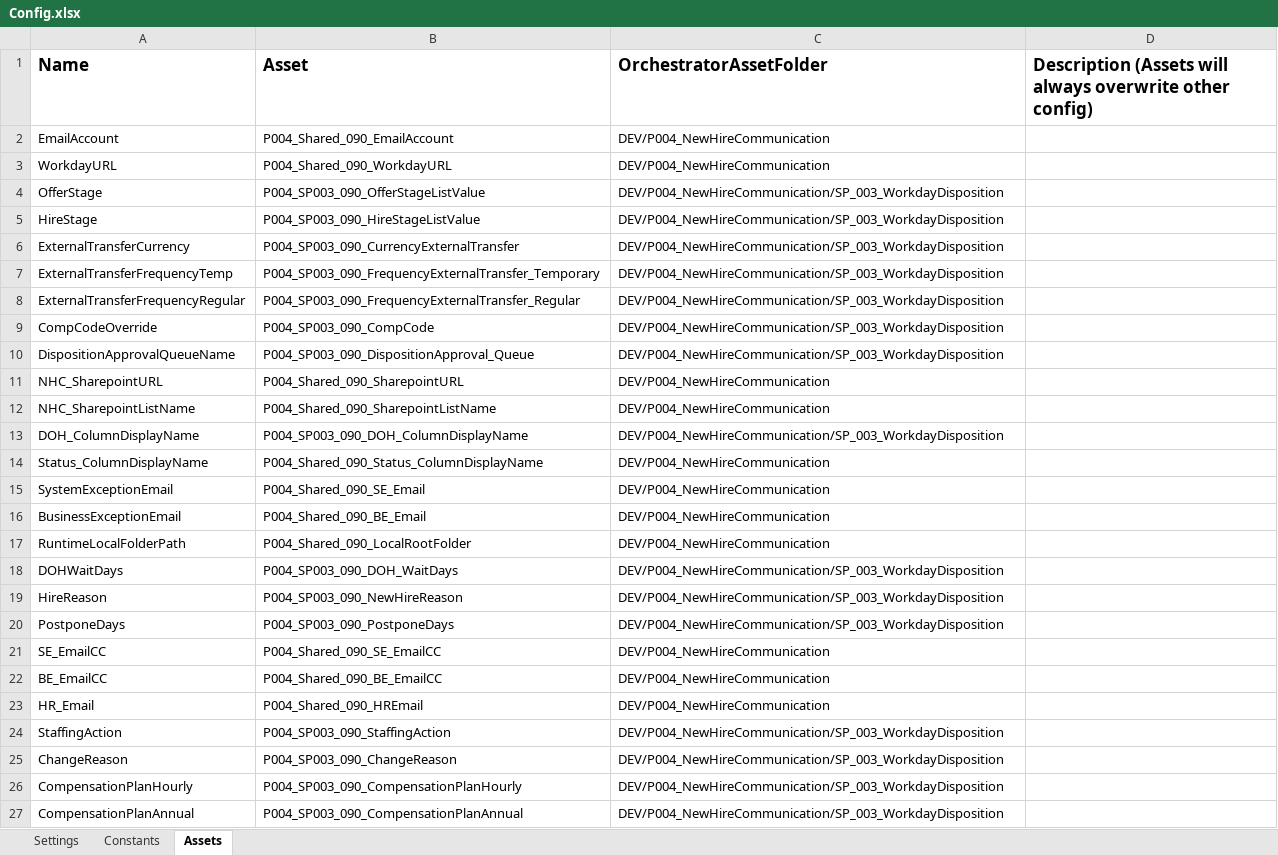
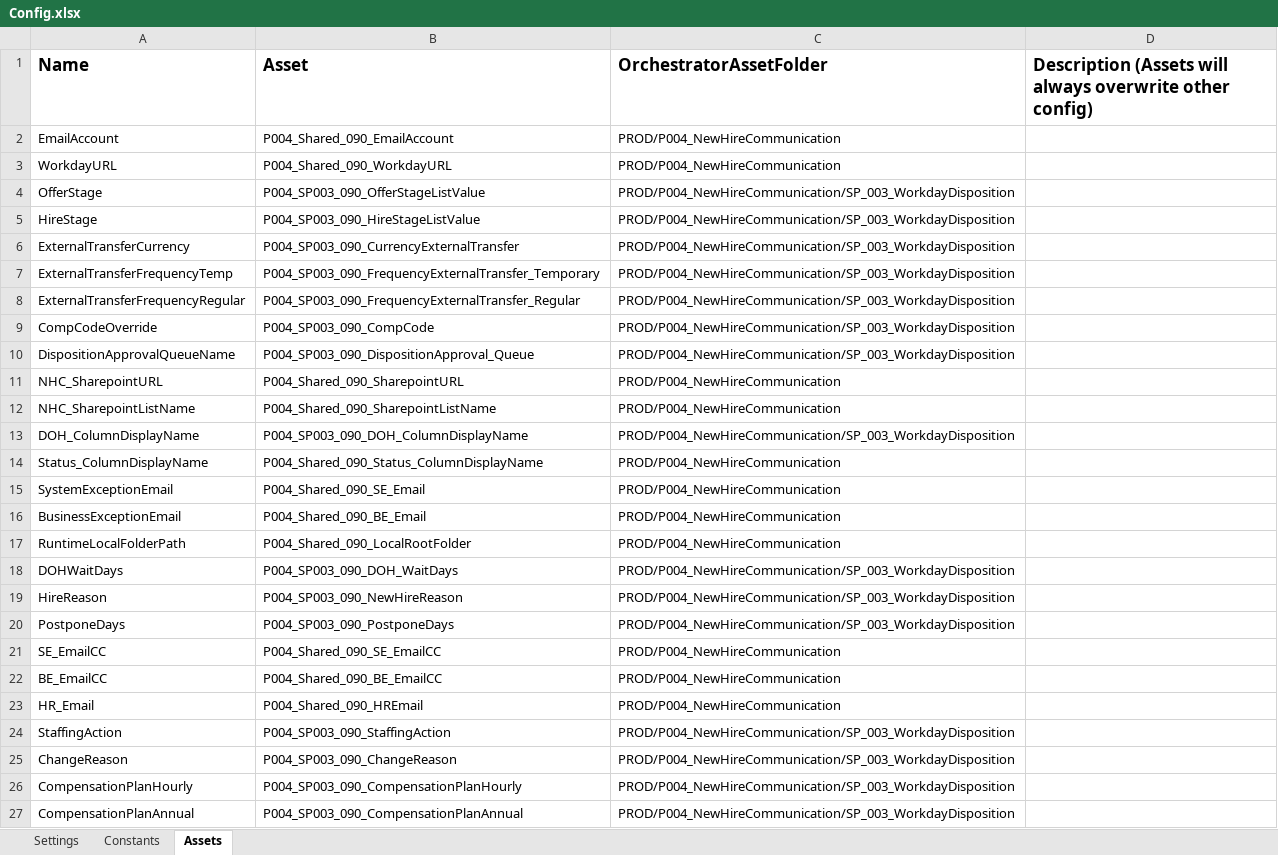
Before and after one commit to ok-omes-escrow/P004_SP003_090_NewHireCommunication_WorkdayDisposition_Performer, an Excel workbook: Data/Config.xlsx, sheet Assets, drawn as a sheet; values as stored, in another font and other column widths than the file's, no borders; the diff names each change by its address in the sheet, - before the commit and + after, or states it on an @@ line.

Commit message:
Config file change

```diff
--- a/Data/Config.xlsx (sheet Assets)
+++ b/Data/Config.xlsx (sheet Assets)
-C2:C3 (OrchestratorAssetFolder): DEV/P004_NewHireCommunication
+C2:C3 (OrchestratorAssetFolder): PROD/P004_NewHireCommunication
-C4:C10 (OrchestratorAssetFolder): DEV/P004_NewHireCommunication/SP_003_WorkdayDisposition
+C4:C10 (OrchestratorAssetFolder): PROD/P004_NewHireCommunication/SP_003_WorkdayDisposition
-C11:C12 (OrchestratorAssetFolder): DEV/P004_NewHireCommunication
+C11:C12 (OrchestratorAssetFolder): PROD/P004_NewHireCommunication
-C13 (OrchestratorAssetFolder): DEV/P004_NewHireCommunication/SP_003_WorkdayDisposition
+C13 (OrchestratorAssetFolder): PROD/P004_NewHireCommunication/SP_003_WorkdayDisposition
-C14:C17 (OrchestratorAssetFolder): DEV/P004_NewHireCommunication
+C14:C17 (OrchestratorAssetFolder): PROD/P004_NewHireCommunication
-C18:C20 (OrchestratorAssetFolder): DEV/P004_NewHireCommunication/SP_003_WorkdayDisposition
+C18:C20 (OrchestratorAssetFolder): PROD/P004_NewHireCommunication/SP_003_WorkdayDisposition
-C21:C23 (OrchestratorAssetFolder): DEV/P004_NewHireCommunication
+C21:C23 (OrchestratorAssetFolder): PROD/P004_NewHireCommunication
-C24:C27 (OrchestratorAssetFolder): DEV/P004_NewHireCommunication/SP_003_WorkdayDisposition
+C24:C27 (OrchestratorAssetFolder): PROD/P004_NewHireCommunication/SP_003_WorkdayDisposition
```
Also changed, not shown: sheet Constants, sheet Settings.
